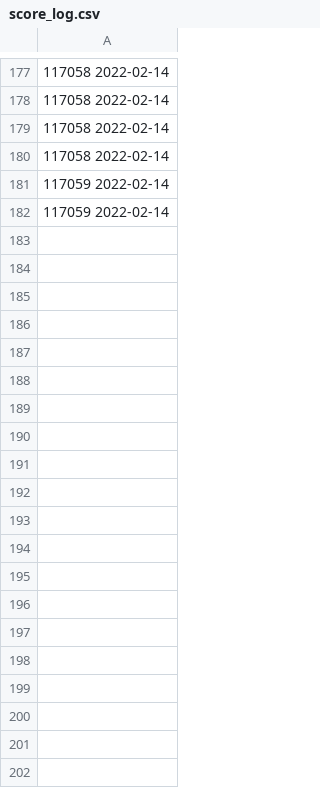
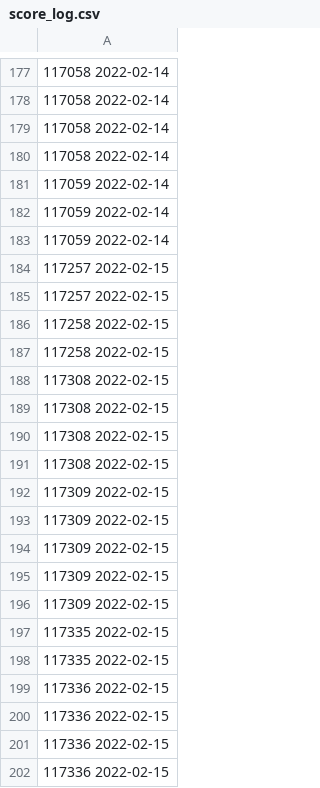
Before and after one commit to Blackwolf499/SpartanStudy, a CSV file: score_log.csv, drawn as a sheet; only a part is shown, gaps mark what is left out; the diff covers the shown part only; the diff names each change by its address in the sheet, - before the commit and + after, or states it on an @@ line.

```diff
--- a/score_log.csv
+++ b/score_log.csv
+row 183: 117059 2022-02-14
+row 184: 117257 2022-02-15
+row 185: 117257 2022-02-15
+row 186: 117258 2022-02-15
+row 187: 117258 2022-02-15
+row 188: 117308 2022-02-15
+row 189: 117308 2022-02-15
+row 190: 117308 2022-02-15
+row 191: 117308 2022-02-15
+row 192: 117309 2022-02-15
+row 193: 117309 2022-02-15
+row 194: 117309 2022-02-15
+row 195: 117309 2022-02-15
+row 196: 117309 2022-02-15
+row 197: 117335 2022-02-15
+row 198: 117335 2022-02-15
+row 199: 117336 2022-02-15
+row 200: 117336 2022-02-15
+row 201: 117336 2022-02-15
+row 202: 117336 2022-02-15
```
Also changed, not shown: 88 added rows elsewhere in this file, 1 other file.
